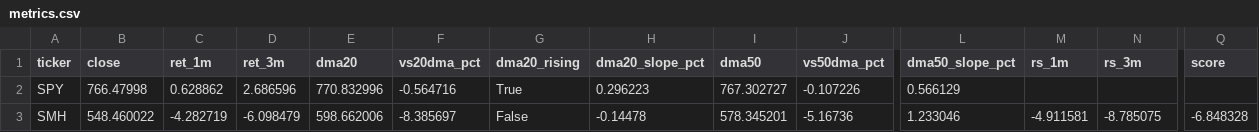
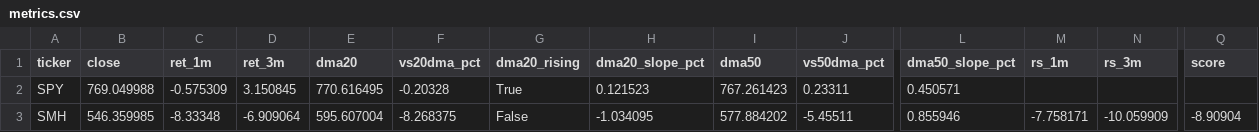
Before and after one commit to nick-l-wh/Trading-Theme-Dashboard, a CSV file: metrics.csv, drawn as a sheet; only a part is shown, gaps mark what is left out; the diff covers the shown part only; the diff names each change by its address in the sheet, - before the commit and + after, or states it on an @@ line.

Commit message:
Update dashboard data as of 2026-10-20

```diff
--- a/metrics.csv
+++ b/metrics.csv
-B2 (close): 766.47998
+B2 (close): 769.049988
-C2 (ret_1m): 0.628862
+C2 (ret_1m): -0.575309
-D2 (ret_3m): 2.686596
+D2 (ret_3m): 3.150845
-E2 (dma20): 770.832996
+E2 (dma20): 770.616495
-F2 (vs20dma_pct): -0.564716
+F2 (vs20dma_pct): -0.20328
-H2 (dma20_slope_pct): 0.296223
+H2 (dma20_slope_pct): 0.121523
-I2 (dma50): 767.302727
+I2 (dma50): 767.261423
-J2 (vs50dma_pct): -0.107226
+J2 (vs50dma_pct): 0.23311
-L2 (dma50_slope_pct): 0.566129
+L2 (dma50_slope_pct): 0.450571
-B3 (close): 548.460022
+B3 (close): 546.359985
-C3 (ret_1m): -4.282719
+C3 (ret_1m): -8.33348
-D3 (ret_3m): -6.098479
+D3 (ret_3m): -6.909064
-E3 (dma20): 598.662006
+E3 (dma20): 595.607004
-F3 (vs20dma_pct): -8.385697
+F3 (vs20dma_pct): -8.268375
-H3 (dma20_slope_pct): -0.14478
+H3 (dma20_slope_pct): -1.034095
-I3 (dma50): 578.345201
+I3 (dma50): 577.884202
-J3 (vs50dma_pct): -5.16736
+J3 (vs50dma_pct): -5.45511
-L3 (dma50_slope_pct): 1.233046
+L3 (dma50_slope_pct): 0.855946
-M3 (rs_1m): -4.911581
+M3 (rs_1m): -7.758171
-N3 (rs_3m): -8.785075
+N3 (rs_3m): -10.059909
-Q3 (score): -6.848328
+Q3 (score): -8.90904
```
Also changed, not shown: 165 edited cells elsewhere in this file, drilldown.csv, roc_126.csv, 3 other files.
